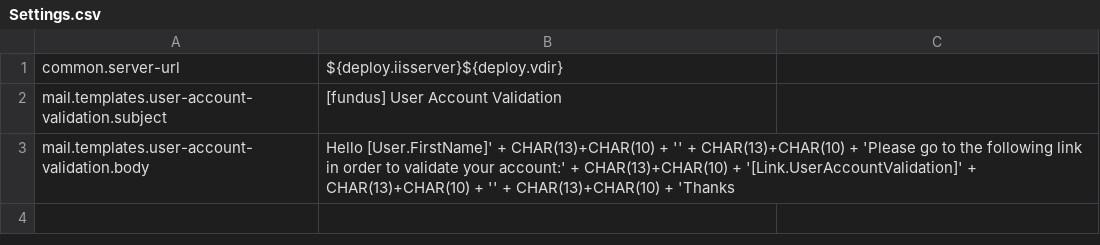
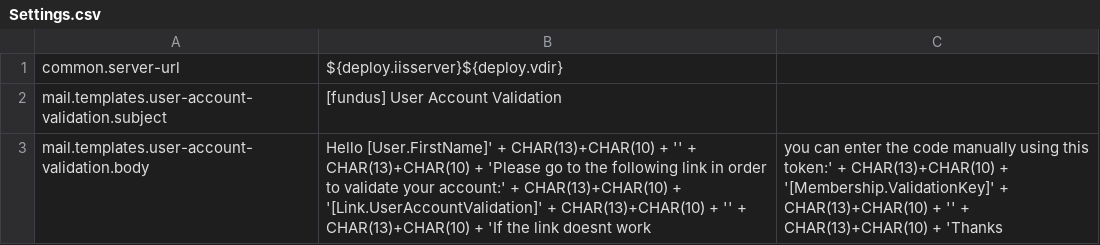
Before and after one commit to indr/phundus-api, a CSV file: config/Settings.csv, drawn as a sheet.

```diff
--- a/config/Settings.csv
+++ b/config/Settings.csv
@@ -2,2 +2,2 @@ common.server-url,${deploy.iisserver}${deploy.vdir}
 mail.templates.user-account-validation.subject,[fundus] User Account Validation
-mail.templates.user-account-validation.body,Hello [User.FirstName]' + CHAR(13)+CHAR(10) + '' + CHAR(13)+CHAR(10) + 'Please go to the following link in order to validate your account:' + CHAR(13)+CHAR(10) + '[Link.UserAccountValidation]' + CHAR(13)+CHAR(10) + '' + CHAR(13)+CHAR(10) + 'Thanks
+mail.templates.user-account-validation.body,Hello [User.FirstName]' + CHAR(13)+CHAR(10) + '' + CHAR(13)+CHAR(10) + 'Please go to the following link in order to validate your account:' + CHAR(13)+CHAR(10) + '[Link.UserAccountValidation]' + CHAR(13)+CHAR(10) + '' + CHAR(13)+CHAR(10) + 'If the link doesnt work, you can enter the code manually using this token:' + CHAR(13)+CHAR(10) + '[Membership.ValidationKey]' + CHAR(13)+CHAR(10) + '' + CHAR(13)+CHAR(10) + 'Thanks
```
Also changed, not shown: 17 other files.
